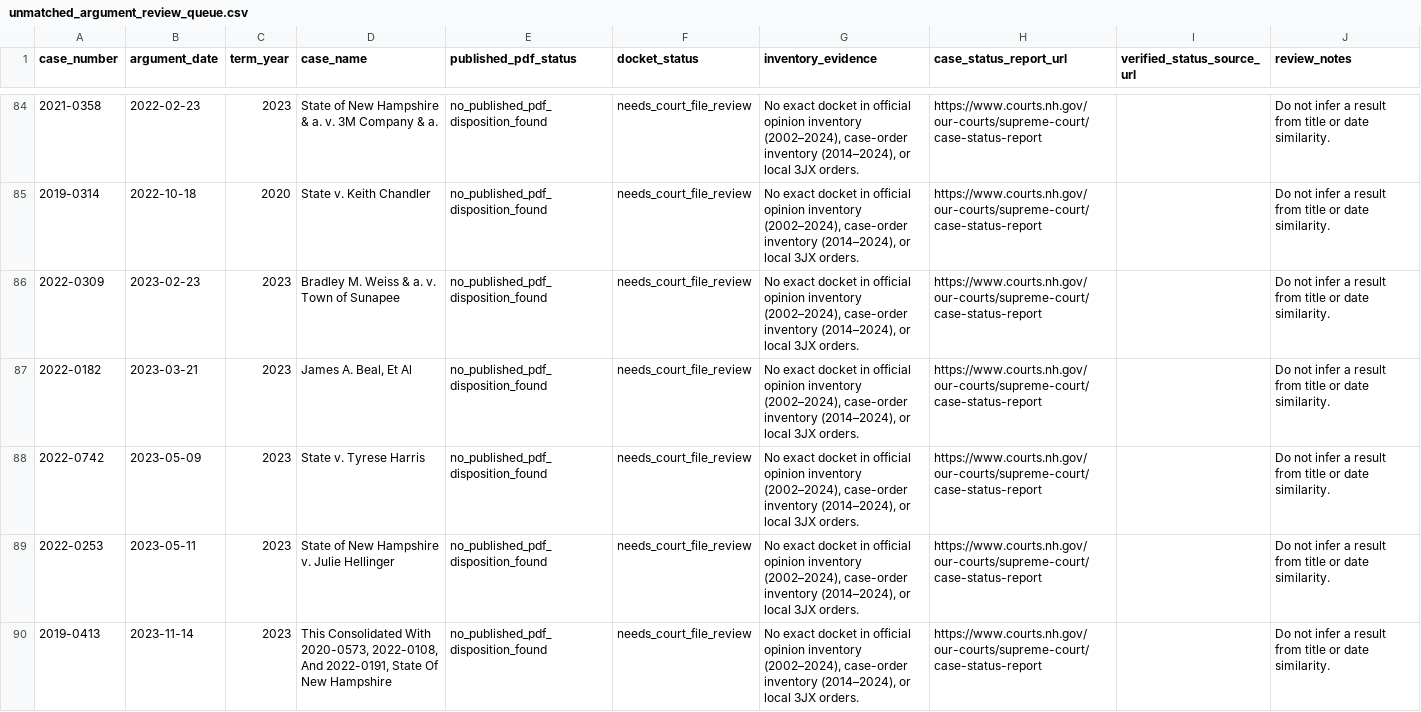
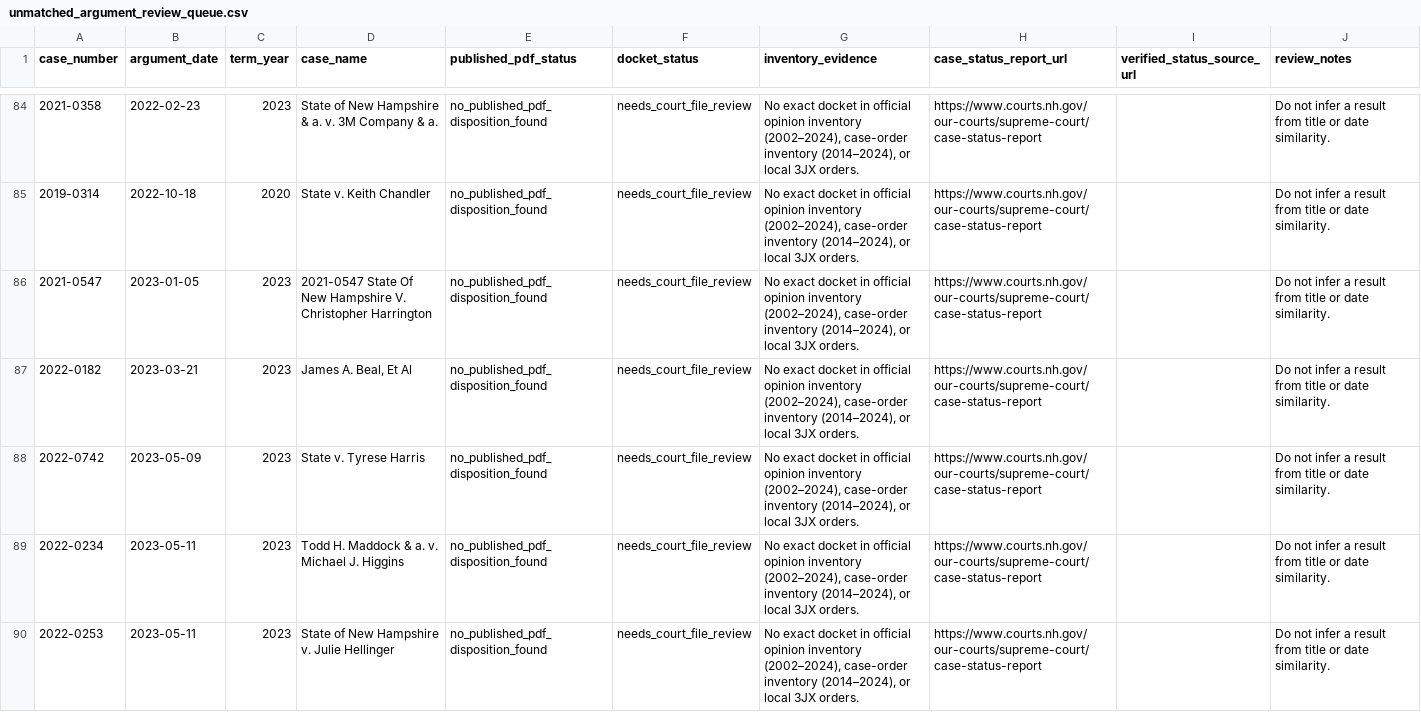
Before and after one commit to gmalbert/nh-supreme-court, a CSV file: data/processed/unmatched_argument_review_queue.csv, drawn as a sheet; only a part is shown, gaps mark what is left out; the shorter side is filled out with more unchanged rows; the diff covers the shown part only.

```diff
--- a/data/processed/unmatched_argument_review_queue.csv
+++ b/data/processed/unmatched_argument_review_queue.csv
@@ -85,5 +85,6 @@ case_number,argument_date,term_year,case_name,published_pdf_status,docket_status
 2019-0314,2022-10-18,2020,State v. Keith Chandler,no_published_pdf_disposition_found,needs_court_file_review,"No exact docket in official opinion inventory (2002–2024), case-order inventory (2014–2024), or local 3JX orders.",https://www.courts.nh.gov/our-courts/supreme-court/case-status-report,,Do not infer a result from title or date similarity.
-2022-0309,2023-02-23,2023,Bradley M. Weiss & a. v. Town of Sunapee,no_published_pdf_disposition_found,needs_court_file_review,"No exact docket in official opinion inventory (2002–2024), case-order inventory (2014–2024), or local 3JX orders.",https://www.courts.nh.gov/our-courts/supreme-court/case-status-report,,Do not infer a result from title or date similarity.
+2021-0547,2023-01-05,2023,2021-0547 State Of New Hampshire V. Christopher Harrington,no_published_pdf_disposition_found,needs_court_file_review,"No exact docket in official opinion inventory (2002–2024), case-order inventory (2014–2024), or local 3JX orders.",https://www.courts.nh.gov/our-courts/supreme-court/case-status-report,,Do not infer a result from title or date similarity.
 2022-0182,2023-03-21,2023,"James A. Beal, Et Al",no_published_pdf_disposition_found,needs_court_file_review,"No exact docket in official opinion inventory (2002–2024), case-order inventory (2014–2024), or local 3JX orders.",https://www.courts.nh.gov/our-courts/supreme-court/case-status-report,,Do not infer a result from title or date similarity.
 2022-0742,2023-05-09,2023,State v. Tyrese Harris,no_published_pdf_disposition_found,needs_court_file_review,"No exact docket in official opinion inventory (2002–2024), case-order inventory (2014–2024), or local 3JX orders.",https://www.courts.nh.gov/our-courts/supreme-court/case-status-report,,Do not infer a result from title or date similarity.
+2022-0234,2023-05-11,2023,Todd H. Maddock & a. v. Michael J. Higgins,no_published_pdf_disposition_found,needs_court_file_review,"No exact docket in official opinion inventory (2002–2024), case-order inventory (2014–2024), or local 3JX orders.",https://www.courts.nh.gov/our-courts/supreme-court/case-status-report,,Do not infer a result from title or date similarity.
 2022-0253,2023-05-11,2023,State of New Hampshire v. Julie Hellinger,no_published_pdf_disposition_found,needs_court_file_review,"No exact docket in official opinion inventory (2002–2024), case-order inventory (2014–2024), or local 3JX orders.",https://www.courts.nh.gov/our-courts/supreme-court/case-status-report,,Do not infer a result from title or date similarity.
```
Also changed, not shown: 2 added rows elsewhere in this file, data/processed/case_docket_crosswalk.csv, data/processed/case_orders.csv, 18 other files.
